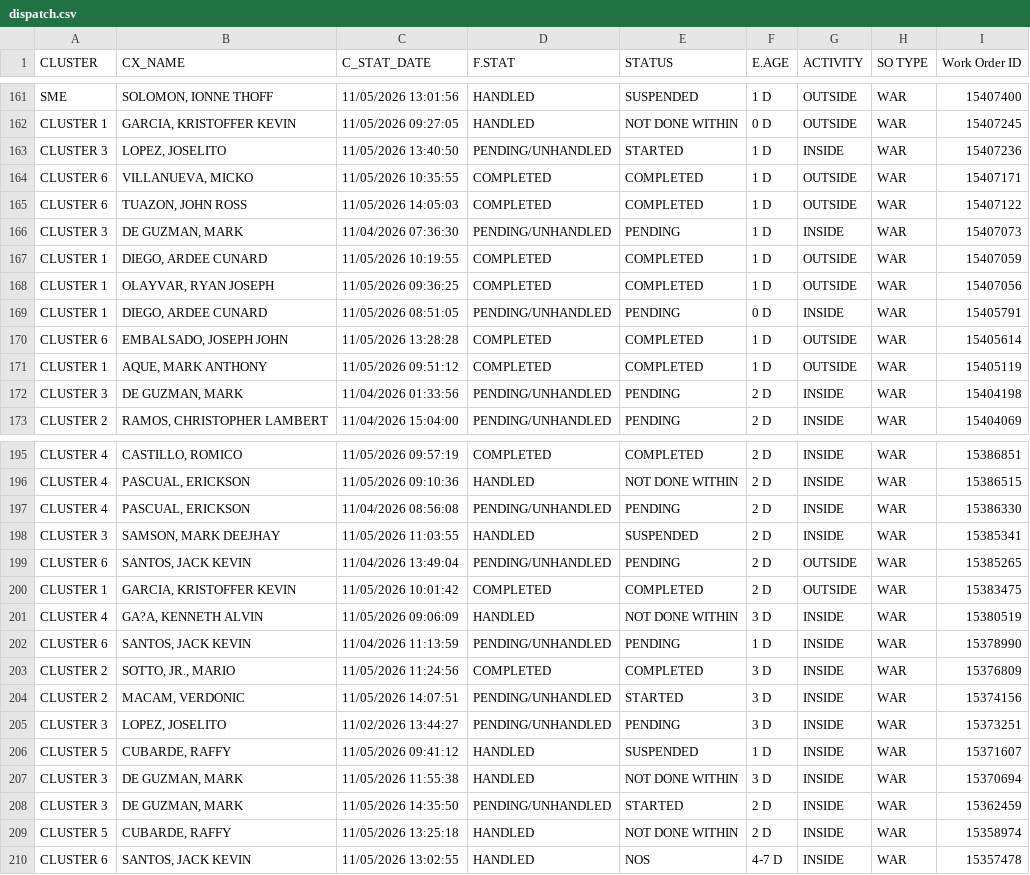
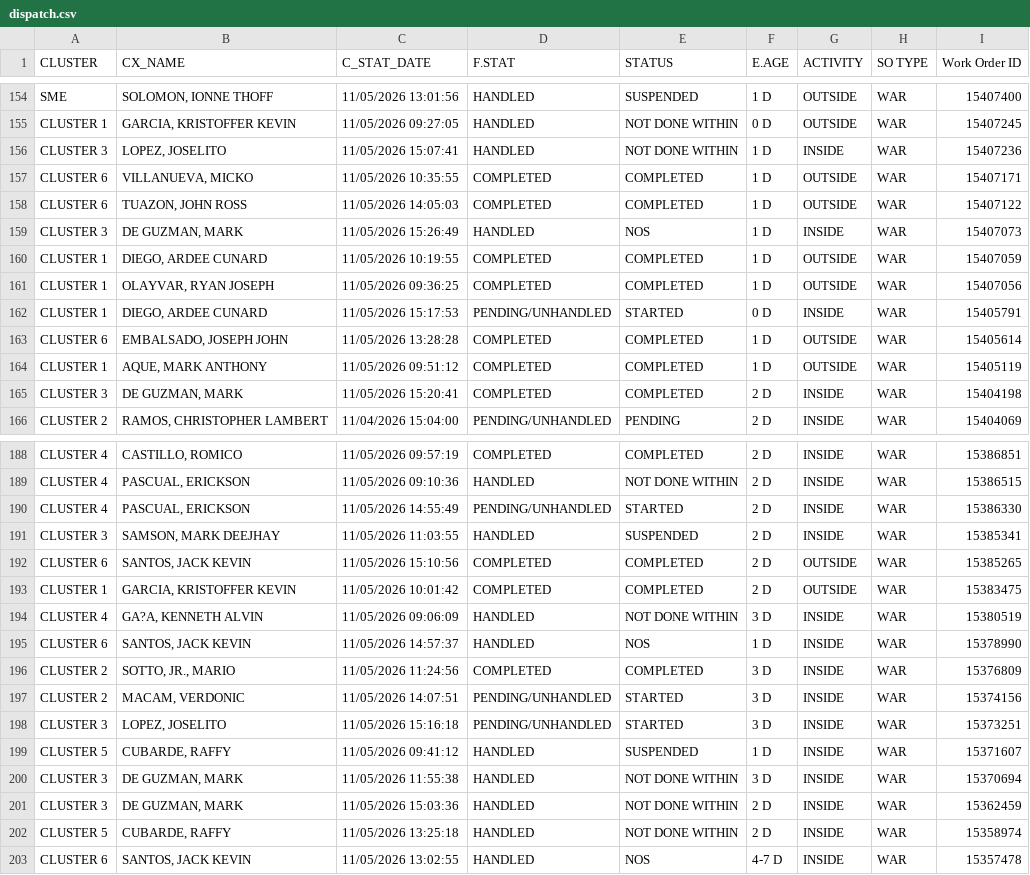
Before and after one commit to ReportsHub/CXSDA-Dispatch-Dashboard, a CSV file: data/dispatch.csv, drawn as a sheet; only a part is shown, gaps mark what is left out; the diff covers the shown part only.

```diff
--- a/data/dispatch.csv
+++ b/data/dispatch.csv
@@ -162,12 +155,12 @@ SME,"SOLOMON, IONNE THOFF",11/05/2026 13:01:56,HANDLED,SUSPENDED,1 D,OUTSIDE,WAR
 CLUSTER 1,"GARCIA, KRISTOFFER KEVIN",11/05/2026 09:27:05,HANDLED,NOT DONE WITHIN,0 D,OUTSIDE,WAR,15407245
-CLUSTER 3,"LOPEZ, JOSELITO",11/05/2026 13:40:50,PENDING/UNHANDLED,STARTED,1 D,INSIDE,WAR,15407236
+CLUSTER 3,"LOPEZ, JOSELITO",11/05/2026 15:07:41,HANDLED,NOT DONE WITHIN,1 D,INSIDE,WAR,15407236
 CLUSTER 6,"VILLANUEVA, MICKO",11/05/2026 10:35:55,COMPLETED,COMPLETED,1 D,OUTSIDE,WAR,15407171
 CLUSTER 6,"TUAZON, JOHN ROSS",11/05/2026 14:05:03,COMPLETED,COMPLETED,1 D,OUTSIDE,WAR,15407122
-CLUSTER 3,"DE GUZMAN, MARK",11/04/2026 07:36:30,PENDING/UNHANDLED,PENDING,1 D,INSIDE,WAR,15407073
+CLUSTER 3,"DE GUZMAN, MARK",11/05/2026 15:26:49,HANDLED,NOS,1 D,INSIDE,WAR,15407073
 CLUSTER 1,"DIEGO, ARDEE CUNARD",11/05/2026 10:19:55,COMPLETED,COMPLETED,1 D,OUTSIDE,WAR,15407059
 CLUSTER 1,"OLAYVAR, RYAN JOSEPH",11/05/2026 09:36:25,COMPLETED,COMPLETED,1 D,OUTSIDE,WAR,15407056
-CLUSTER 1,"DIEGO, ARDEE CUNARD",11/05/2026 08:51:05,PENDING/UNHANDLED,PENDING,0 D,INSIDE,WAR,15405791
+CLUSTER 1,"DIEGO, ARDEE CUNARD",11/05/2026 15:17:53,PENDING/UNHANDLED,STARTED,0 D,INSIDE,WAR,15405791
 CLUSTER 6,"EMBALSADO, JOSEPH JOHN",11/05/2026 13:28:28,COMPLETED,COMPLETED,1 D,OUTSIDE,WAR,15405614
 CLUSTER 1,"AQUE, MARK ANTHONY",11/05/2026 09:51:12,COMPLETED,COMPLETED,1 D,OUTSIDE,WAR,15405119
-CLUSTER 3,"DE GUZMAN, MARK",11/04/2026 01:33:56,PENDING/UNHANDLED,PENDING,2 D,INSIDE,WAR,15404198
+CLUSTER 3,"DE GUZMAN, MARK",11/05/2026 15:20:41,COMPLETED,COMPLETED,2 D,INSIDE,WAR,15404198
 CLUSTER 2,"RAMOS, CHRISTOPHER LAMBERT",11/04/2026 15:04:00,PENDING/UNHANDLED,PENDING,2 D,INSIDE,WAR,15404069
@@ -196,14 +189,14 @@ CLUSTER 4,"CASTILLO, ROMICO",11/05/2026 09:57:19,COMPLETED,COMPLETED,2 D,INSIDE,
 CLUSTER 4,"PASCUAL, ERICKSON",11/05/2026 09:10:36,HANDLED,NOT DONE WITHIN,2 D,INSIDE,WAR,15386515
-CLUSTER 4,"PASCUAL, ERICKSON",11/04/2026 08:56:08,PENDING/UNHANDLED,PENDING,2 D,INSIDE,WAR,15386330
+CLUSTER 4,"PASCUAL, ERICKSON",11/05/2026 14:55:49,PENDING/UNHANDLED,STARTED,2 D,INSIDE,WAR,15386330
 CLUSTER 3,"SAMSON, MARK DEEJHAY",11/05/2026 11:03:55,HANDLED,SUSPENDED,2 D,INSIDE,WAR,15385341
-CLUSTER 6,"SANTOS, JACK KEVIN",11/04/2026 13:49:04,PENDING/UNHANDLED,PENDING,2 D,OUTSIDE,WAR,15385265
+CLUSTER 6,"SANTOS, JACK KEVIN",11/05/2026 15:10:56,COMPLETED,COMPLETED,2 D,OUTSIDE,WAR,15385265
 CLUSTER 1,"GARCIA, KRISTOFFER KEVIN",11/05/2026 10:01:42,COMPLETED,COMPLETED,2 D,OUTSIDE,WAR,15383475
 CLUSTER 4,"GA?A, KENNETH ALVIN",11/05/2026 09:06:09,HANDLED,NOT DONE WITHIN,3 D,INSIDE,WAR,15380519
-CLUSTER 6,"SANTOS, JACK KEVIN",11/04/2026 11:13:59,PENDING/UNHANDLED,PENDING,1 D,INSIDE,WAR,15378990
+CLUSTER 6,"SANTOS, JACK KEVIN",11/05/2026 14:57:37,HANDLED,NOS,1 D,INSIDE,WAR,15378990
 CLUSTER 2,"SOTTO, JR., MARIO",11/05/2026 11:24:56,COMPLETED,COMPLETED,3 D,INSIDE,WAR,15376809
 CLUSTER 2,"MACAM, VERDONIC",11/05/2026 14:07:51,PENDING/UNHANDLED,STARTED,3 D,INSIDE,WAR,15374156
-CLUSTER 3,"LOPEZ, JOSELITO",11/02/2026 13:44:27,PENDING/UNHANDLED,PENDING,3 D,INSIDE,WAR,15373251
+CLUSTER 3,"LOPEZ, JOSELITO",11/05/2026 15:16:18,PENDING/UNHANDLED,STARTED,3 D,INSIDE,WAR,15373251
 CLUSTER 5,"CUBARDE, RAFFY",11/05/2026 09:41:12,HANDLED,SUSPENDED,1 D,INSIDE,WAR,15371607
 CLUSTER 3,"DE GUZMAN, MARK",11/05/2026 11:55:38,HANDLED,NOT DONE WITHIN,3 D,INSIDE,WAR,15370694
-CLUSTER 3,"DE GUZMAN, MARK",11/05/2026 14:35:50,PENDING/UNHANDLED,STARTED,2 D,INSIDE,WAR,15362459
+CLUSTER 3,"DE GUZMAN, MARK",11/05/2026 15:03:36,HANDLED,NOT DONE WITHIN,2 D,INSIDE,WAR,15362459
 CLUSTER 5,"CUBARDE, RAFFY",11/05/2026 13:25:18,HANDLED,NOT DONE WITHIN,2 D,INSIDE,WAR,15358974
```
Also changed, not shown: 1 added row, 8 removed rows and 74 edited cells elsewhere in this file.
